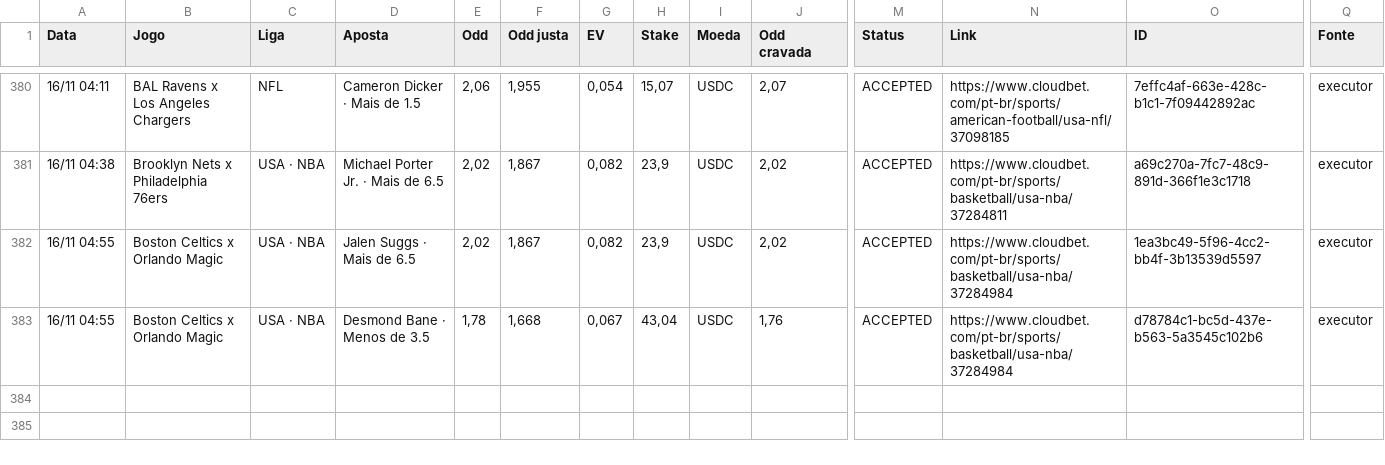
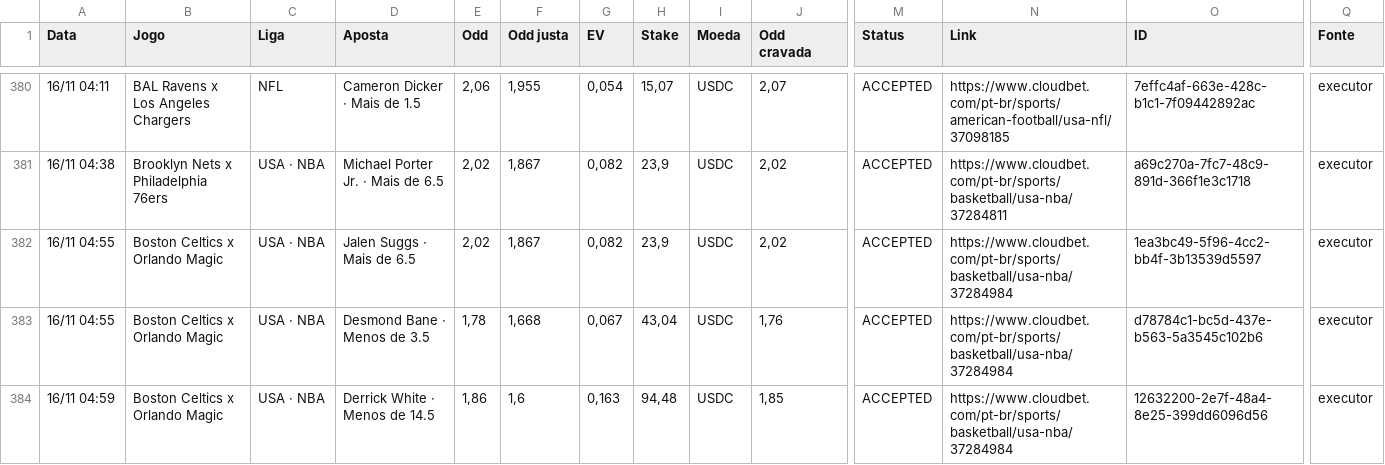
Before and after one commit to paterrx/apostas-espelho, a CSV file: apostas.csv, drawn as a sheet; only a part is shown, gaps mark what is left out; rows hold the shown columns only; the diff names each change by its address in the sheet, - before the commit and + after, or states it on an @@ line.

Commit message:
espelho: sincroniza com o extrato
Co-authored-by: OpenBot <335604065+openbotgit[bot]@users.noreply.github.com>

```diff
--- a/apostas.csv
+++ b/apostas.csv
+row 384: 16/11 04:59 | Boston Celtics x Orlando Magic | USA · NBA | Derrick White · Menos de 14.5 | 1,86 | 1,6 | 0,163 | 94,48 | USDC | 1,85 | ACCEPTED | https://www.cloudbet.com/pt-br/sports/basketball/usa-nba/37284984 | 12632200-2e7f-48a4-8e25-399dd6096d56 | executor
```
